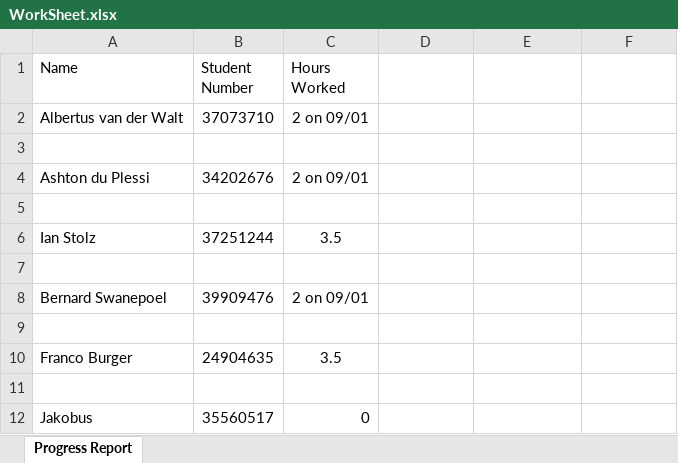
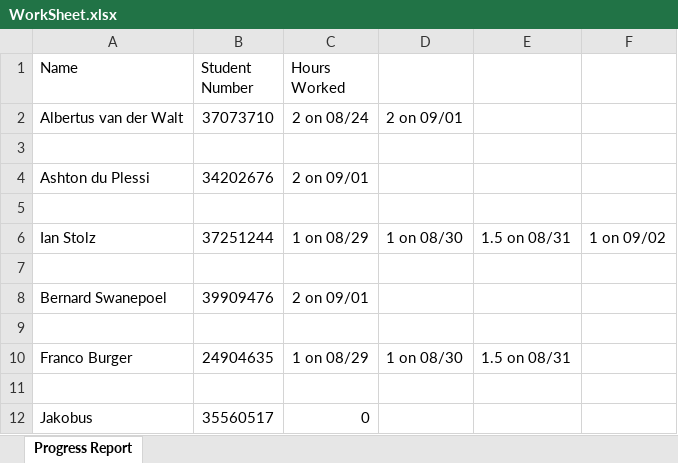
Before and after one commit to naughty00shortie/CMPG-223-group-8, an Excel workbook: WorkSheet.xlsx, sheet Progress Report, drawn as a sheet; values as stored, in another font and other column widths than the file's, no borders; the diff names each change by its address in the sheet, - before the commit and + after, or states it on an @@ line.

Commit message:
Updated excell file

```diff
--- a/WorkSheet.xlsx (sheet Progress Report)
+++ b/WorkSheet.xlsx (sheet Progress Report)
-C2 (Hours Worked): 2 on 09/01
+C2 (Hours Worked): 2 on 08/24
-D2: (empty)
+D2: 2 on 09/01
-C6 (Hours Worked): 3.5
+C6 (Hours Worked): 1 on 08/29
-D6: (empty)
+D6: 1 on 08/30
-E6: (empty)
+E6: 1.5 on 08/31
-F6: (empty)
+F6: 1 on 09/02
-C10 (Hours Worked): 3.5
+C10 (Hours Worked): 1 on 08/29
-D10: (empty)
+D10: 1 on 08/30
-E10: (empty)
+E10: 1.5 on 08/31
```
